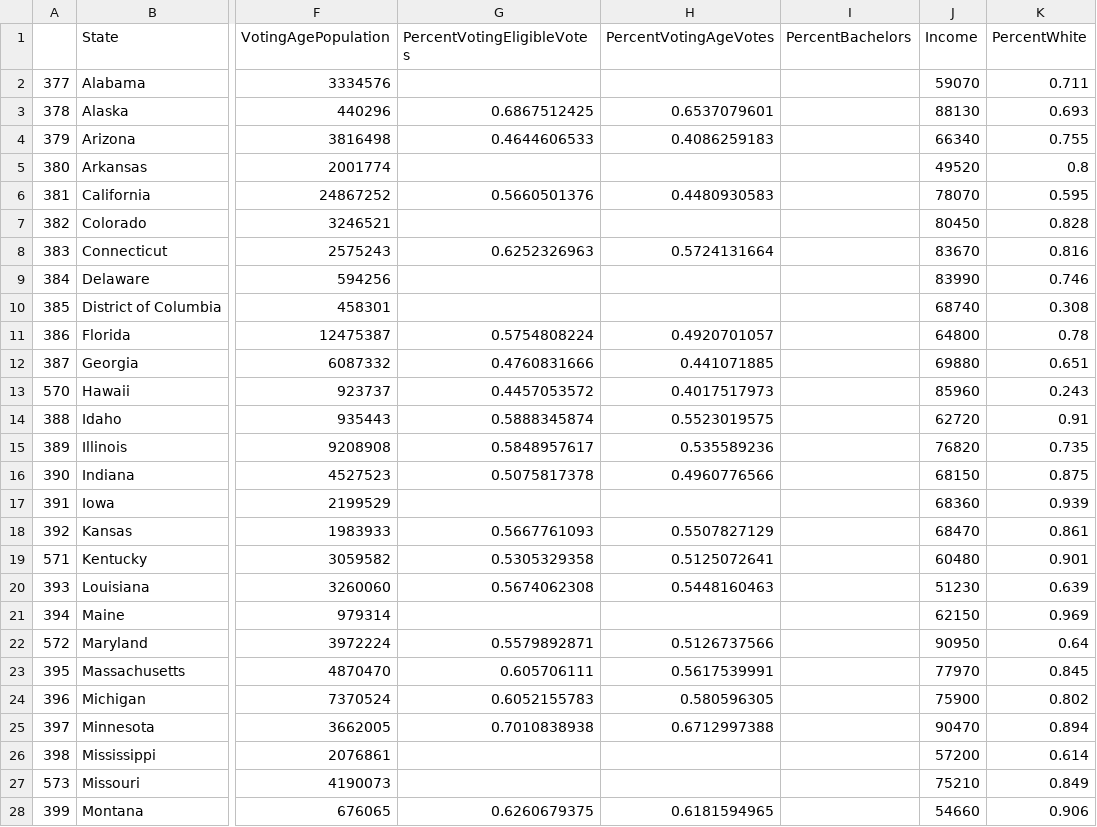
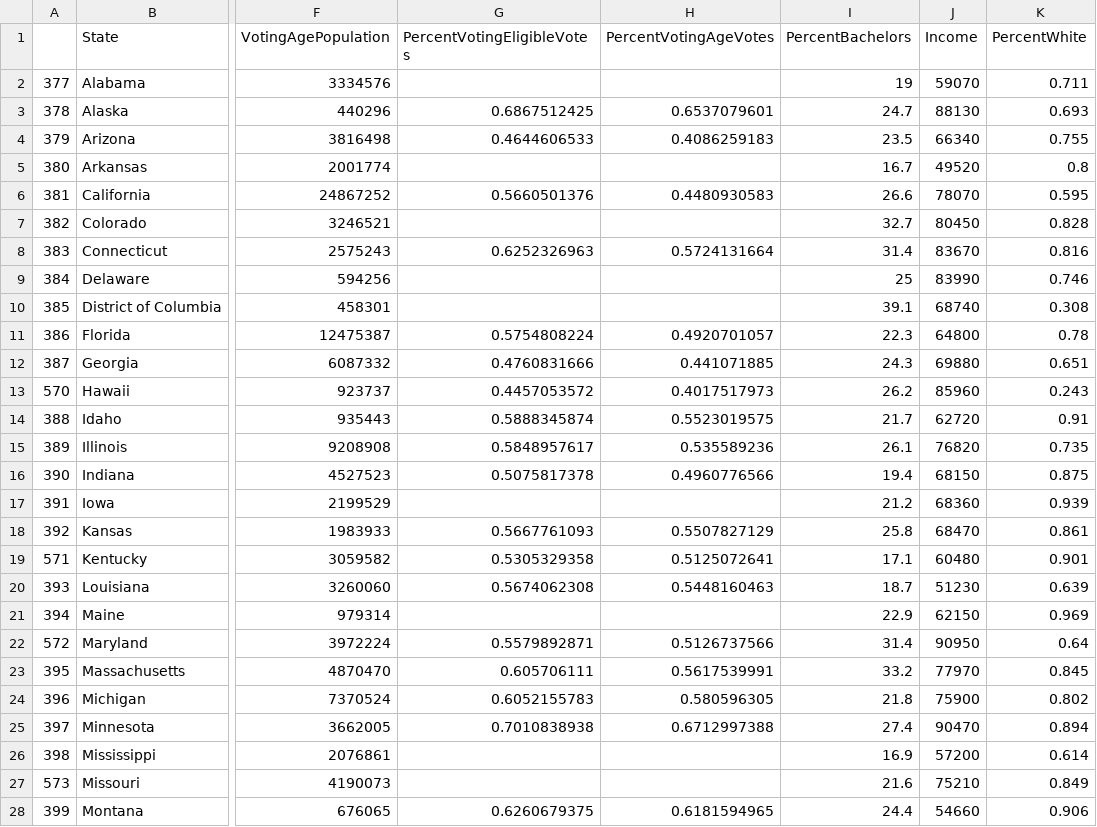
Before and after one commit to nikhilc52/info2950, a CSV file: data/election_demographics_amended.csv, drawn as a sheet; only a part is shown, gaps mark what is left out; the diff covers the shown part only; the diff names each change by its address in the sheet, - before the commit and + after, or states it on an @@ line.

Commit message:
Update election_demographics_amended.csv

```diff
--- a/data/election_demographics_amended.csv
+++ b/data/election_demographics_amended.csv
-I2 (PercentBachelors): (empty)
+I2 (PercentBachelors): 19
-I3 (PercentBachelors): (empty)
+I3 (PercentBachelors): 24.7
-I4 (PercentBachelors): (empty)
+I4 (PercentBachelors): 23.5
-I5 (PercentBachelors): (empty)
+I5 (PercentBachelors): 16.7
-I6 (PercentBachelors): (empty)
+I6 (PercentBachelors): 26.6
-I7 (PercentBachelors): (empty)
+I7 (PercentBachelors): 32.7
-I8 (PercentBachelors): (empty)
+I8 (PercentBachelors): 31.4
-I9 (PercentBachelors): (empty)
+I9 (PercentBachelors): 25
-I10 (PercentBachelors): (empty)
+I10 (PercentBachelors): 39.1
-I11 (PercentBachelors): (empty)
+I11 (PercentBachelors): 22.3
-I12 (PercentBachelors): (empty)
+I12 (PercentBachelors): 24.3
-I13 (PercentBachelors): (empty)
+I13 (PercentBachelors): 26.2
-I14 (PercentBachelors): (empty)
+I14 (PercentBachelors): 21.7
-I15 (PercentBachelors): (empty)
+I15 (PercentBachelors): 26.1
-I16 (PercentBachelors): (empty)
+I16 (PercentBachelors): 19.4
-I17 (PercentBachelors): (empty)
+I17 (PercentBachelors): 21.2
-I18 (PercentBachelors): (empty)
+I18 (PercentBachelors): 25.8
-I19 (PercentBachelors): (empty)
+I19 (PercentBachelors): 17.1
-I20 (PercentBachelors): (empty)
+I20 (PercentBachelors): 18.7
-I21 (PercentBachelors): (empty)
+I21 (PercentBachelors): 22.9
-I22 (PercentBachelors): (empty)
+I22 (PercentBachelors): 31.4
-I23 (PercentBachelors): (empty)
+I23 (PercentBachelors): 33.2
-I24 (PercentBachelors): (empty)
+I24 (PercentBachelors): 21.8
-I25 (PercentBachelors): (empty)
+I25 (PercentBachelors): 27.4
-I26 (PercentBachelors): (empty)
+I26 (PercentBachelors): 16.9
-I27 (PercentBachelors): (empty)
+I27 (PercentBachelors): 21.6
-I28 (PercentBachelors): (empty)
+I28 (PercentBachelors): 24.4
```
Also changed, not shown: 75 edited cells elsewhere in this file.
